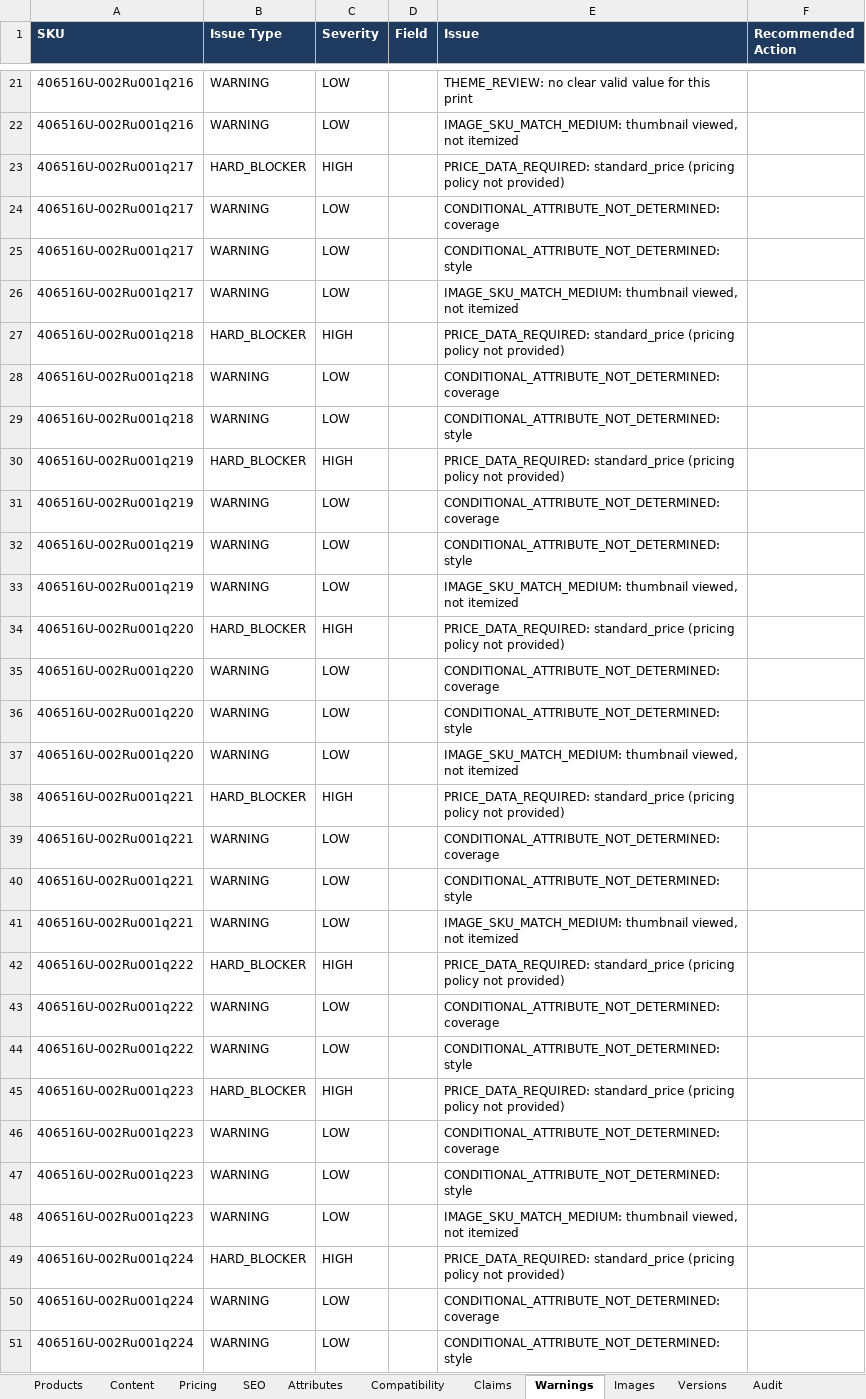
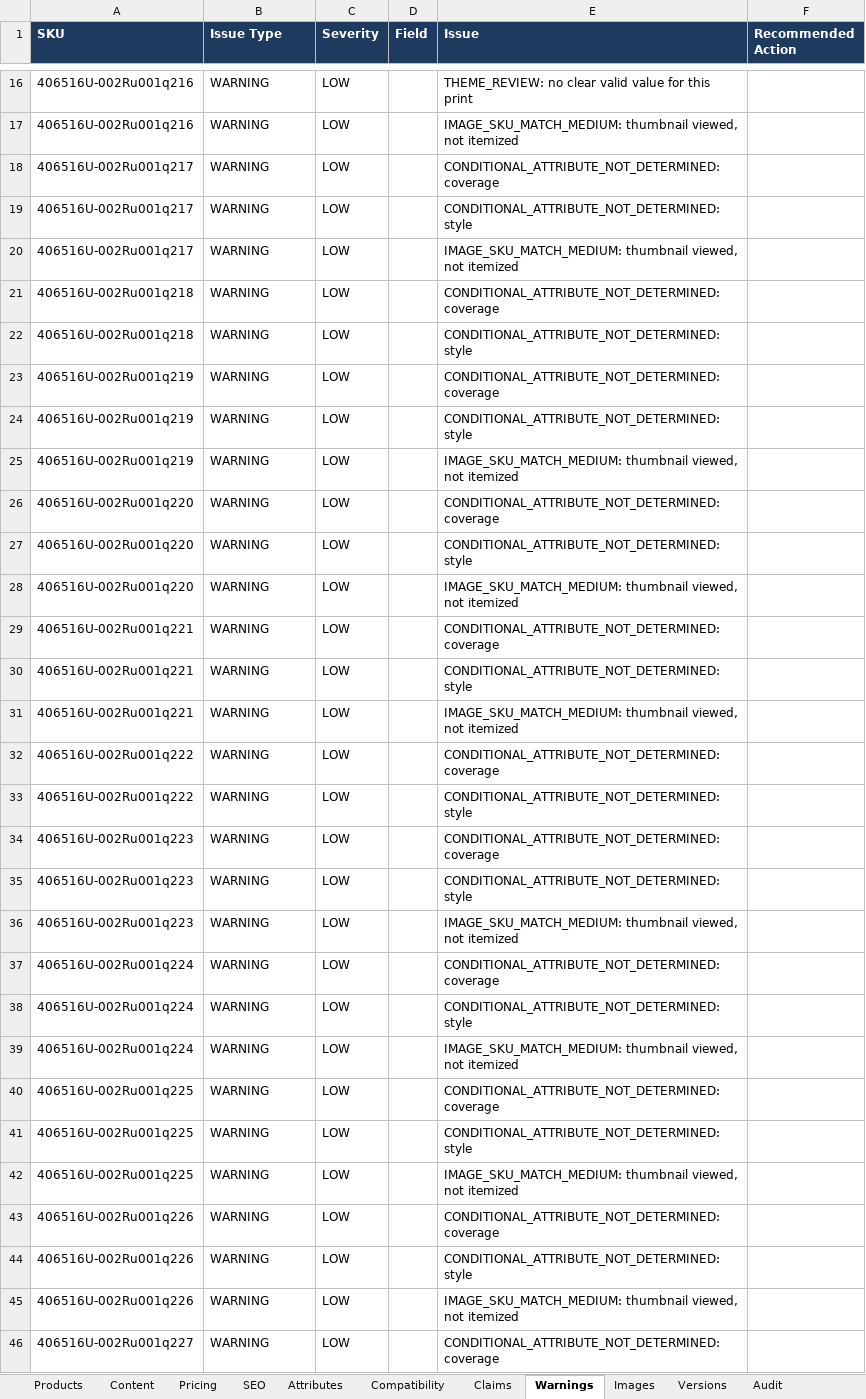
Before and after one commit to business2business17-ui/406, an Excel workbook: output/xlsx/AirPods_US_Agent1_Review_batch001.xlsx, sheet Warnings, drawn as a sheet; only a part is shown, gaps mark what is left out; the shorter side is filled out with more unchanged rows; values as stored, in another font and other column widths than the file's, no borders; the diff covers the shown part only; the diff names each change by its address in the sheet, - before the commit and + after, or states it on an @@ line.

```diff
--- a/output/xlsx/AirPods_US_Agent1_Review_batch001.xlsx (sheet Warnings)
+++ b/output/xlsx/AirPods_US_Agent1_Review_batch001.xlsx (sheet Warnings)
-row 23: 406516U-002Ru001q217 | HARD_BLOCKER | HIGH |  | PRICE_DATA_REQUIRED: standard_price (pricing policy not provided)
-row 27: 406516U-002Ru001q218 | HARD_BLOCKER | HIGH |  | PRICE_DATA_REQUIRED: standard_price (pricing policy not provided)
-row 30: 406516U-002Ru001q219 | HARD_BLOCKER | HIGH |  | PRICE_DATA_REQUIRED: standard_price (pricing policy not provided)
-row 34: 406516U-002Ru001q220 | HARD_BLOCKER | HIGH |  | PRICE_DATA_REQUIRED: standard_price (pricing policy not provided)
-row 38: 406516U-002Ru001q221 | HARD_BLOCKER | HIGH |  | PRICE_DATA_REQUIRED: standard_price (pricing policy not provided)
-row 42: 406516U-002Ru001q222 | HARD_BLOCKER | HIGH |  | PRICE_DATA_REQUIRED: standard_price (pricing policy not provided)
-row 45: 406516U-002Ru001q223 | HARD_BLOCKER | HIGH |  | PRICE_DATA_REQUIRED: standard_price (pricing policy not provided)
-row 49: 406516U-002Ru001q224 | HARD_BLOCKER | HIGH |  | PRICE_DATA_REQUIRED: standard_price (pricing policy not provided)
```
Also changed, not shown: 122 removed rows elsewhere in this sheet, sheet Handoff, sheet Attributes, sheet Audit, sheet Pricing, sheet Versions, sheet Products, 9 other files.
